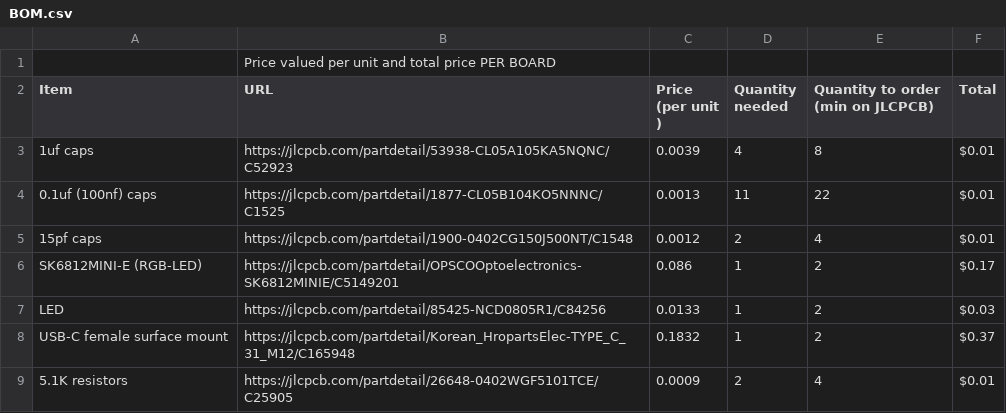
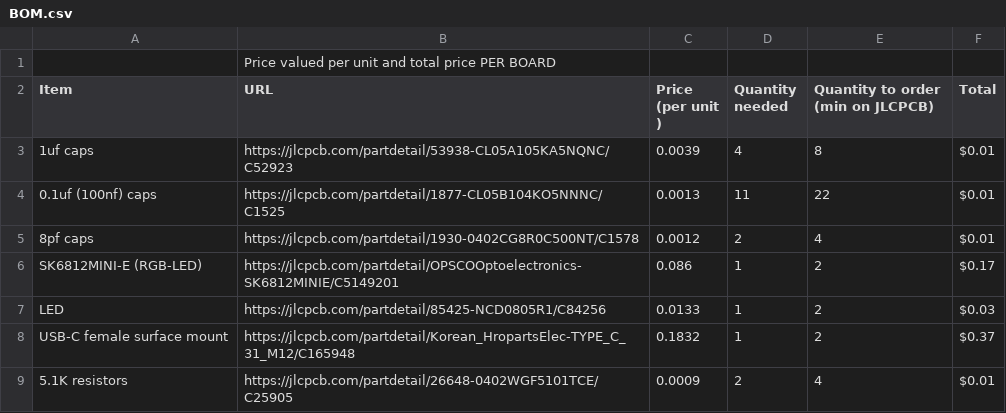
Before and after one commit to norayr-noro/Devboard-RGB-LED-custom_button_I2C_header, a CSV file: BOM.csv, drawn as a sheet; only a part is shown.

Commit message:
Update BOM.csv

```diff
--- a/BOM.csv
+++ b/BOM.csv
@@ -4,3 +4,3 @@ Item,URL,Price (per unit ),Quantity needed,Quantity to order (min on JLCPCB),Tot
 0.1uf (100nf) caps,https://jlcpcb.com/partdetail/1877-CL05B104KO5NNNC/C1525,0.0013,11,22,$0.01
-15pf caps,https://jlcpcb.com/partdetail/1900-0402CG150J500NT/C1548,0.0012,2,4,$0.01
+8pf caps,https://jlcpcb.com/partdetail/1930-0402CG8R0C500NT/C1578,0.0012,2,4,$0.01
 SK6812MINI-E (RGB-LED),https://jlcpcb.com/partdetail/OPSCOOptoelectronics-SK6812MINIE/C5149201,0.086,1,2,$0.17
```
